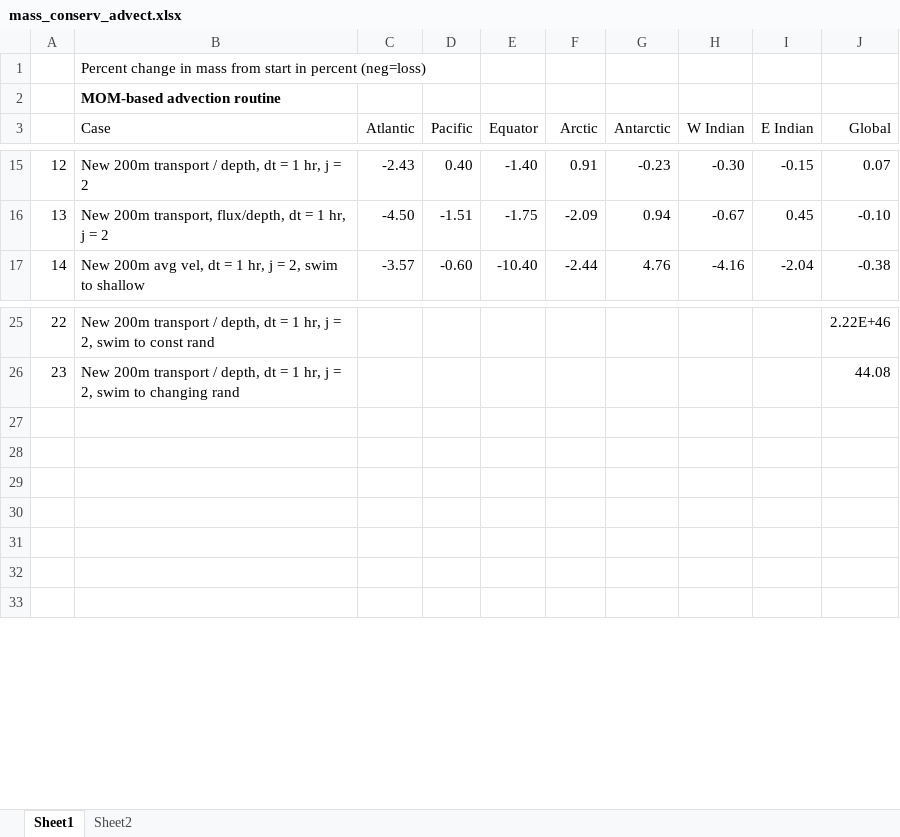
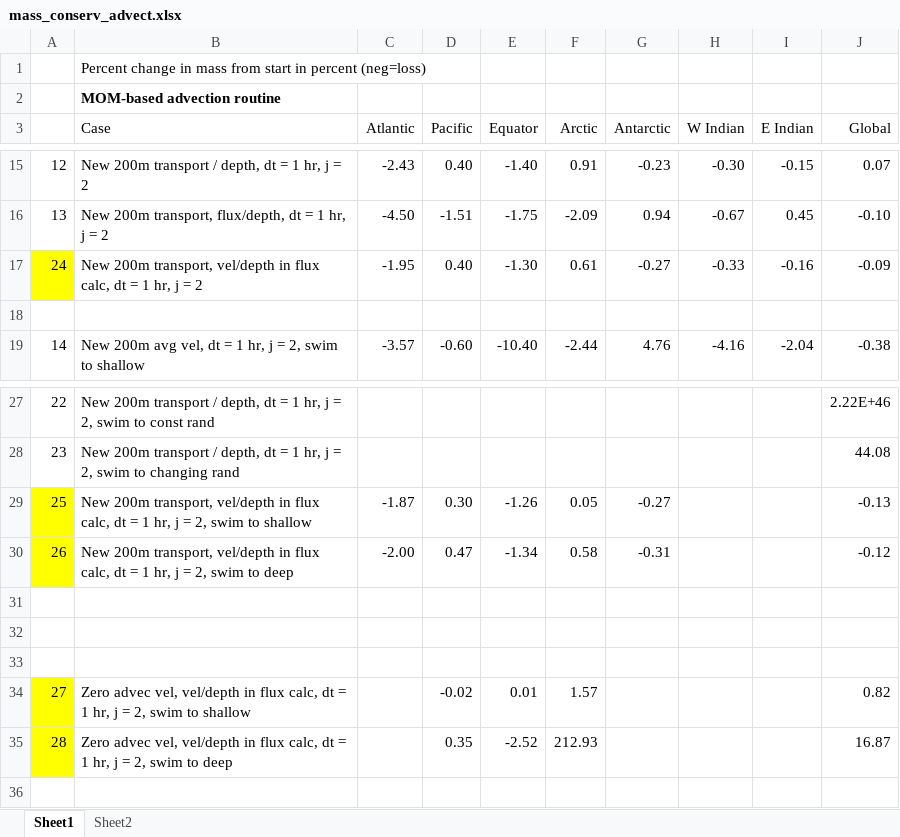
Before and after one commit to watsonjr/POEM_2.0, an Excel workbook: CODE/Data/CSV/mass_conserv_advect.xlsx, sheet Sheet1, drawn as a sheet; only a part is shown, gaps mark what is left out; values as stored, in another font and other column widths than the file's, no borders; removed rows and columns are numbered as before the commit, all else as after; the diff names each change by its address in the sheet, - before the commit and + after, or states it on an @@ line.

Commit message:
Advect trans/dep in flux calc

```diff
--- a/CODE/Data/CSV/mass_conserv_advect.xlsx (sheet Sheet1)
+++ b/CODE/Data/CSV/mass_conserv_advect.xlsx (sheet Sheet1)
+row 17: 24 | New 200m transport, vel/depth in flux calc, dt = 1 hr, j = 2 | -1.95 | 0.40 | -1.30 | 0.61 | -0.27 | -0.33 | -0.16 | -0.09
+row 18: (empty)
+row 29: 25 | New 200m transport, vel/depth in flux calc, dt = 1 hr, j = 2, swim to shallow | -1.87 | 0.30 | -1.26 | 0.05 | -0.27 |  |  | -0.13
+row 30: 26 | New 200m transport, vel/depth in flux calc, dt = 1 hr, j = 2, swim to deep | -2.00 | 0.47 | -1.34 | 0.58 | -0.31 |  |  | -0.12
-row 34: (empty)
+row 34: 27 | Zero advec vel, vel/depth in flux calc, dt = 1 hr, j = 2, swim to shallow |  | -0.02 | 0.01 | 1.57 |  |  |  | 0.82
-A34:A35 fill: none
+A34:A35 fill: #FFFF00
-row 35: (empty)
+row 35: 28 | Zero advec vel, vel/depth in flux calc, dt = 1 hr, j = 2, swim to deep |  | 0.35 | -2.52 | 212.93 |  |  |  | 16.87
-row 32: (empty)
```
Also changed, not shown: sheet Sheet2, 12 other files.
